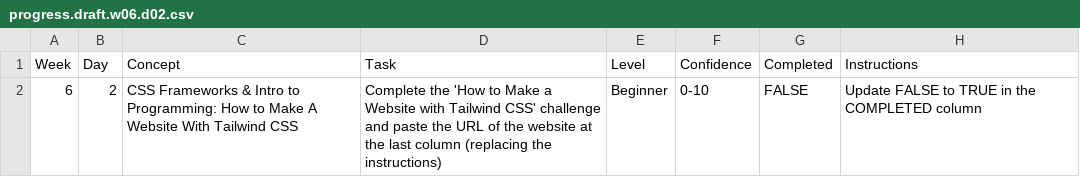
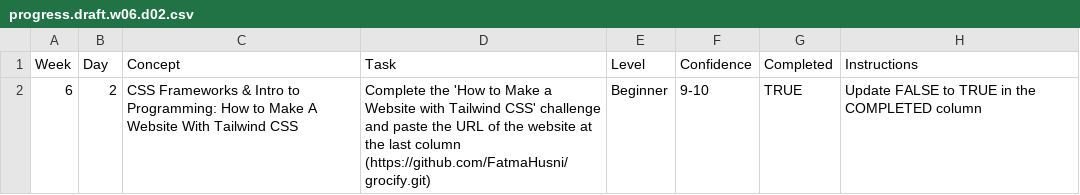
Before and after one commit to FatmaHusni/WDX-180, a CSV file: user/week06/progress/progress.draft.w06.d02.csv, drawn as a sheet.

Commit message:
Update progress.draft.w06.d02.csv

```diff
--- a/user/week06/progress/progress.draft.w06.d02.csv
+++ b/user/week06/progress/progress.draft.w06.d02.csv
@@ -1,2 +1,2 @@
 Week,Day,Concept,Task,Level,Confidence,Completed,Instructions
-6,2,CSS Frameworks & Intro to Programming: How to Make A Website With Tailwind CSS,Complete the 'How to Make a Website with Tailwind CSS' challenge and paste the URL of the website at the last column (replacing the instructions),Beginner,0-10,FALSE,Update FALSE to TRUE in the COMPLETED column
+6,2,CSS Frameworks & Intro to Programming: How to Make A Website With Tailwind CSS,Complete the 'How to Make a Website with Tailwind CSS' challenge and paste the URL of the website at the last column (https://github.com/FatmaHusni/grocify.git),Beginner,9-10,TRUE,Update FALSE to TRUE in the COMPLETED column
```
